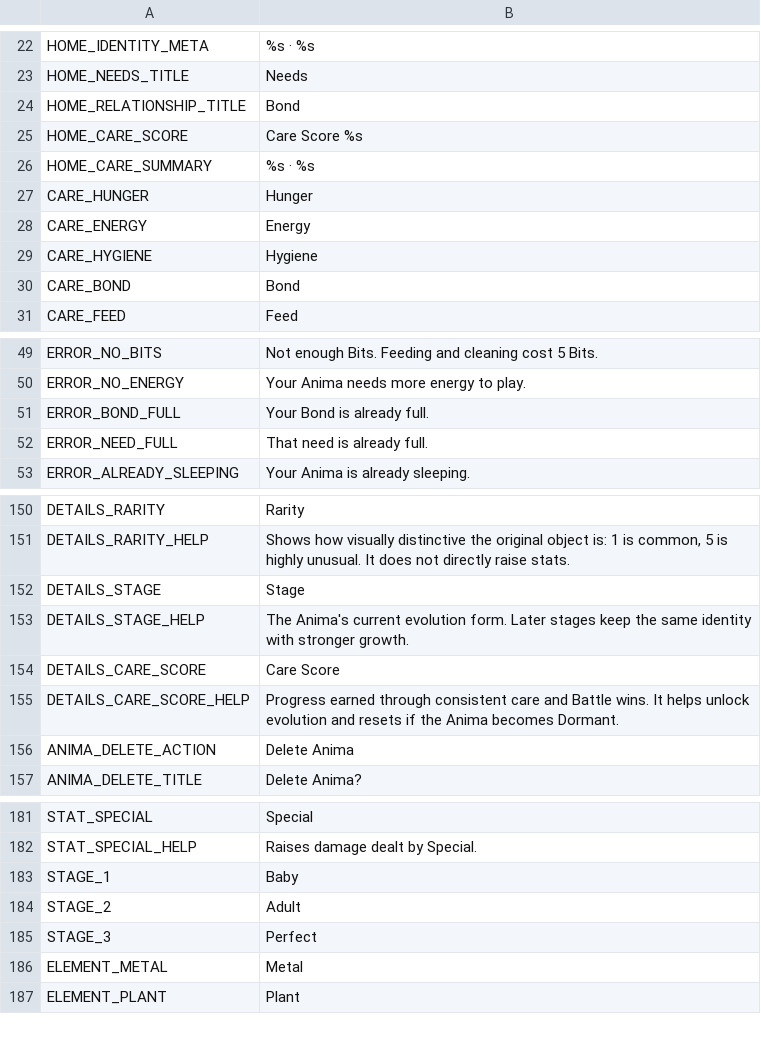
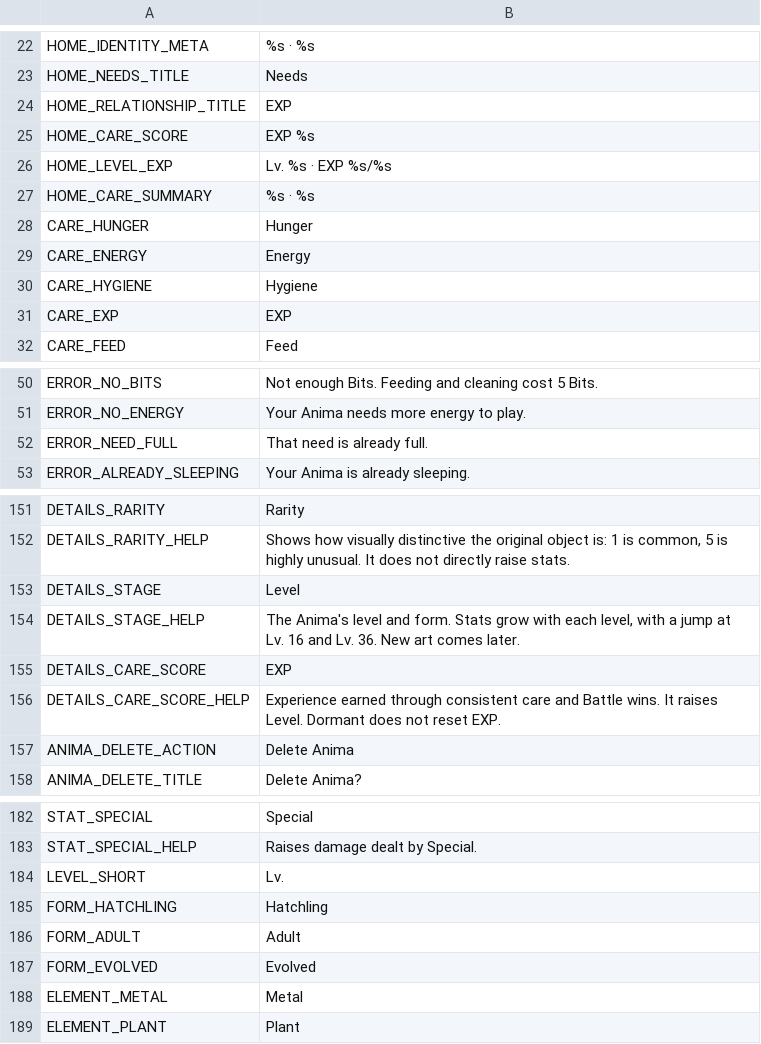
Before and after one commit to ryansetia1/Scanima, a CSV file: game/locales/ui.csv, drawn as a sheet; only a part is shown, gaps mark what is left out; the diff covers the shown part only.

Commit message:
Refactor care mechanics and enhance player experience in Scanima.
Updated the care system to transition from a Bond metric to an EXP-based model, where care score now represents player experience. Introduced level progression with defined caps and growth multipliers, enhancing gameplay depth. Adjusted UI elements to reflect these changes, including the display of EXP and level in various views. Revised documentation to clarify the new care mechanics and updated tests to ensure the integrity of the gameplay experience and user interactions.

```diff
--- a/game/locales/ui.csv
+++ b/game/locales/ui.csv
@@ -23,4 +23,5 @@ HOME_IDENTITY_META,"%s · %s"
 HOME_NEEDS_TITLE,"Needs"
-HOME_RELATIONSHIP_TITLE,"Bond"
-HOME_CARE_SCORE,"Care Score %s"
+HOME_RELATIONSHIP_TITLE,"EXP"
+HOME_CARE_SCORE,"EXP %s"
+HOME_LEVEL_EXP,"Lv. %s · EXP %s/%s"
 HOME_CARE_SUMMARY,"%s · %s"
@@ -29,3 +30,3 @@ CARE_ENERGY,"Energy"
 CARE_HYGIENE,"Hygiene"
-CARE_BOND,"Bond"
+CARE_EXP,"EXP"
 CARE_FEED,"Feed"
@@ -50,3 +51,2 @@ ERROR_NO_BITS,"Not enough Bits. Feeding and cleaning cost 5 Bits."
 ERROR_NO_ENERGY,"Your Anima needs more energy to play."
-ERROR_BOND_FULL,"Your Bond is already full."
 ERROR_NEED_FULL,"That need is already full."
@@ -151,6 +152,6 @@ DETAILS_RARITY,"Rarity"
 DETAILS_RARITY_HELP,"Shows how visually distinctive the original object is: 1 is common, 5 is highly unusual. It does not directly raise stats."
-DETAILS_STAGE,"Stage"
-DETAILS_STAGE_HELP,"The Anima's current evolution form. Later stages keep the same identity with stronger growth."
-DETAILS_CARE_SCORE,"Care Score"
-DETAILS_CARE_SCORE_HELP,"Progress earned through consistent care and Battle wins. It helps unlock evolution and resets if the Anima becomes Dormant."
+DETAILS_STAGE,"Level"
+DETAILS_STAGE_HELP,"The Anima's level and form. Stats grow with each level, with a jump at Lv. 16 and Lv. 36. New art comes later."
+DETAILS_CARE_SCORE,"EXP"
+DETAILS_CARE_SCORE_HELP,"Experience earned through consistent care and Battle wins. It raises Level. Dormant does not reset EXP."
 ANIMA_DELETE_ACTION,"Delete Anima"
@@ -182,5 +183,6 @@ STAT_SPECIAL,"Special"
 STAT_SPECIAL_HELP,"Raises damage dealt by Special."
-STAGE_1,"Baby"
-STAGE_2,"Adult"
-STAGE_3,"Perfect"
+LEVEL_SHORT,"Lv."
+FORM_HATCHLING,"Hatchling"
+FORM_ADULT,"Adult"
+FORM_EVOLVED,"Evolved"
 ELEMENT_METAL,"Metal"
```
Also changed, not shown: 1 added row and 1 edited cell elsewhere in this file, 24 other files.
